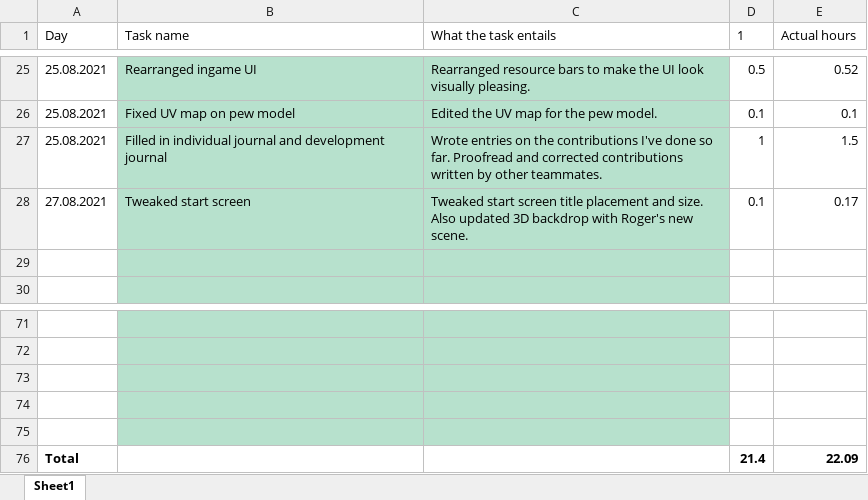
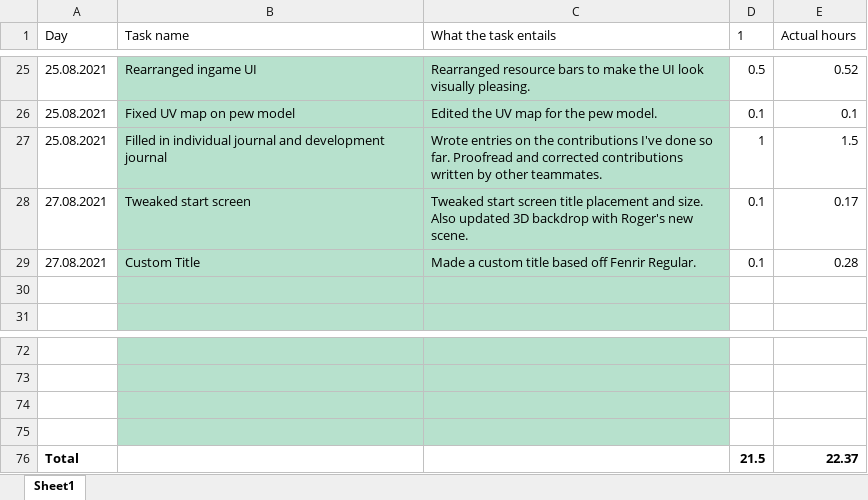
Before and after one commit to CorrosiveKnifer/PreProductionTwo, an Excel workbook: PSDs/Fetus/TaskList_FionaCheung.xlsx, sheet Sheet1, drawn as a sheet; only a part is shown, gaps mark what is left out; values as stored, in another font and other column widths than the file's, no borders; conditional formats and table styles not drawn; removed rows and columns are numbered as before the commit, all else as after; the diff names each change by its address in the sheet, - before the commit and + after, or states it on an @@ line.

```diff
--- a/PSDs/Fetus/TaskList_FionaCheung.xlsx (sheet Sheet1)
+++ b/PSDs/Fetus/TaskList_FionaCheung.xlsx (sheet Sheet1)
+row 29: 27.08.2021 | Custom Title | Made a custom title based off Fenrir Regular. | 0.1 | 0.28
-row 75: (empty)
-D76 (1): 21.4
+D76 (1): 21.5
-E76 (Actual hours): 22.09
+E76 (Actual hours): 22.37
```
Also changed, not shown: 3 other files.
